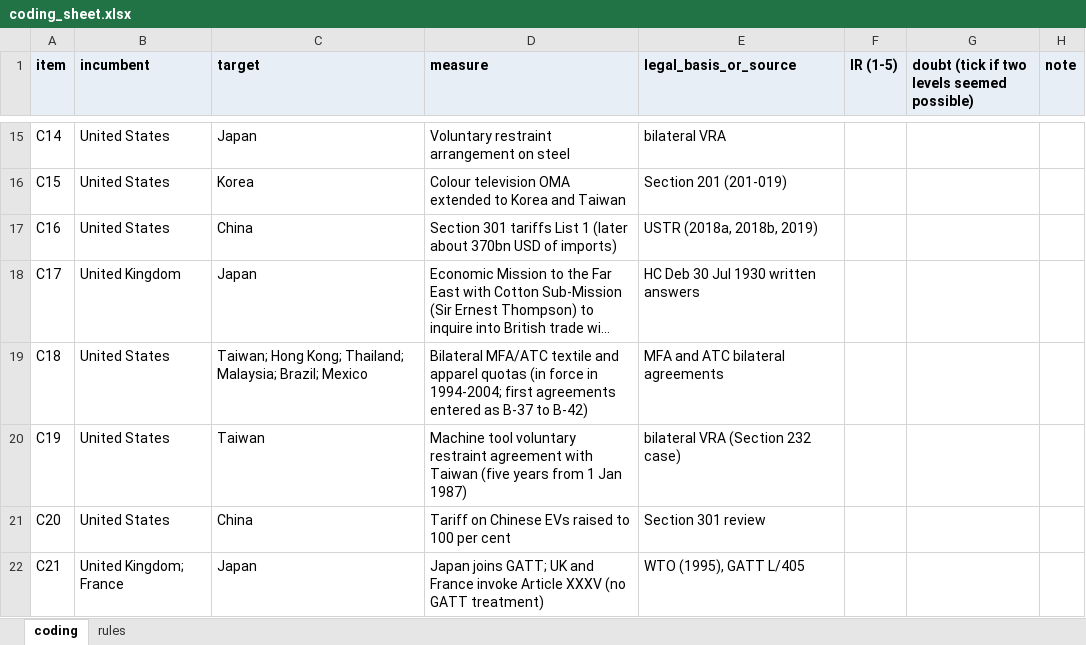
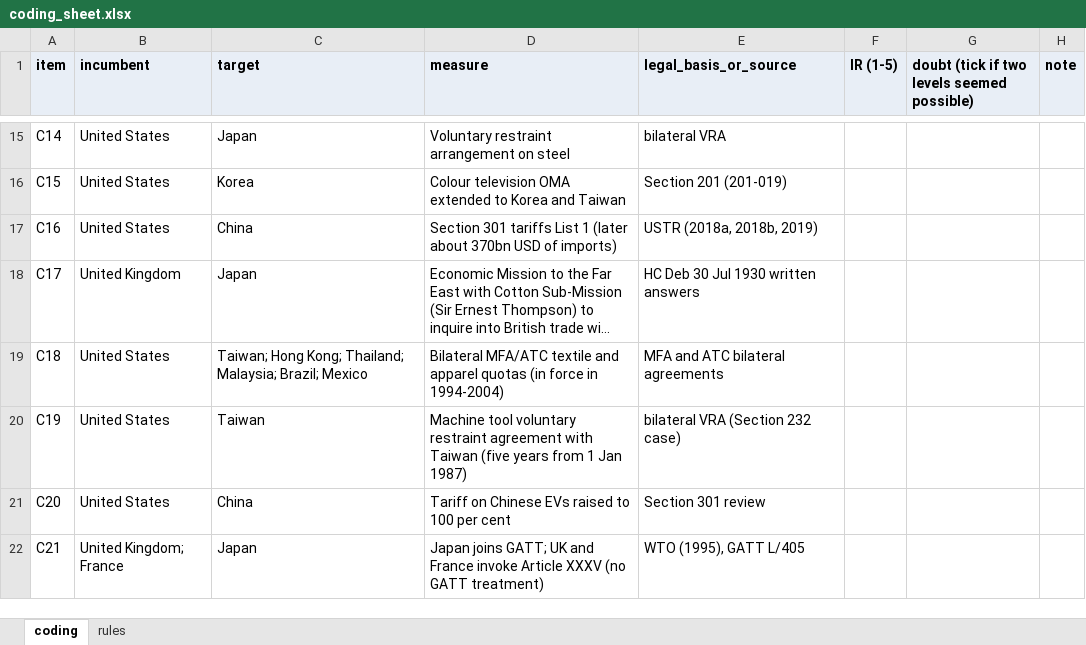
Before and after one commit to wfhungerland/AMNESIA, an Excel workbook: data/coder2/coding_sheet.xlsx, sheet coding, drawn as a sheet; only a part is shown, gaps mark what is left out; long unchanged cells end in …; values as stored, in another font and other column widths than the file's, no borders; the diff names each change by its address in the sheet, - before the commit and + after, or states it on an @@ line.

```diff
--- a/data/coder2/coding_sheet.xlsx (sheet coding)
+++ b/data/coder2/coding_sheet.xlsx (sheet coding)
-D19 (measure): …force in 1994-2004; first agreements entered as B-37 to B-42)
+D19 (measure): …force in 1994-2004)
```
Also changed, not shown: 3 other files.
